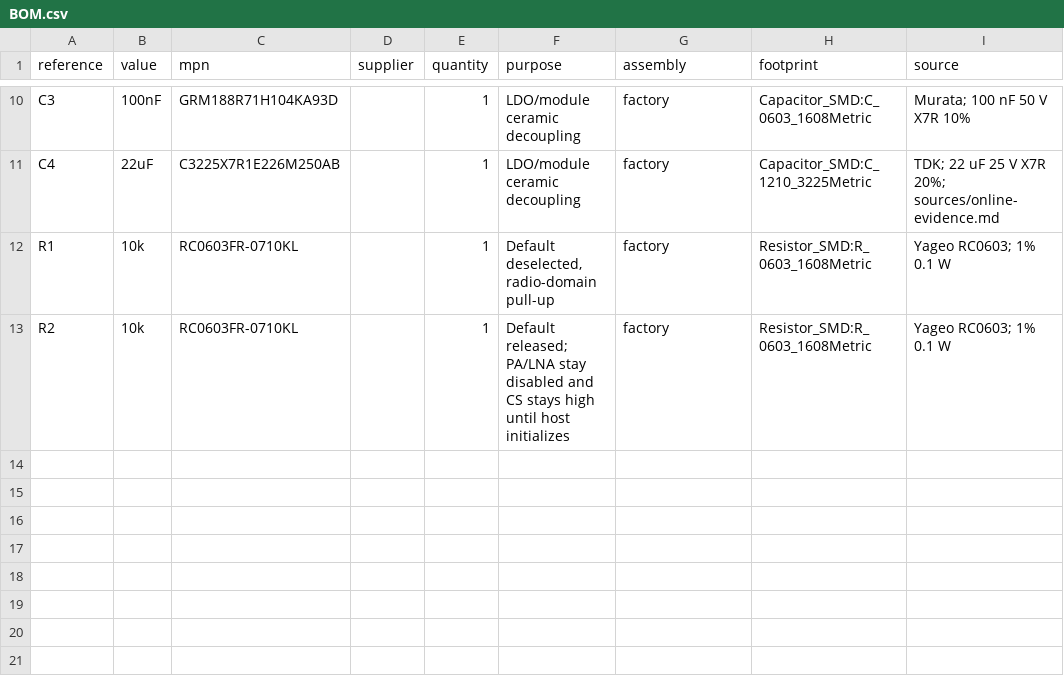
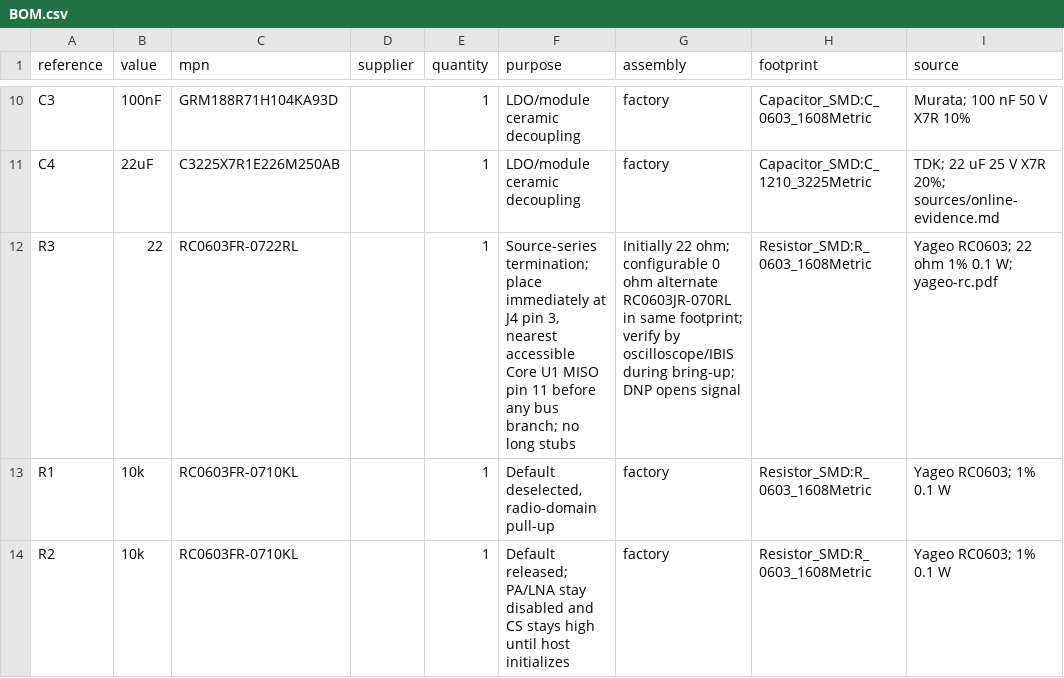
Before and after one commit to the-Drunken-coder/dual-band-radio-lab, a CSV file: hardware/adapters/core2021-hf-m-rev-a/BOM.csv, drawn as a sheet; only a part is shown, gaps mark what is left out; the diff names each change by its address in the sheet, - before the commit and + after, or states it on an @@ line.

```diff
--- a/hardware/adapters/core2021-hf-m-rev-a/BOM.csv
+++ b/hardware/adapters/core2021-hf-m-rev-a/BOM.csv
+row 12: R3 | 22 | RC0603FR-0722RL |  | 1 | Source-series termination; place immediately at J4 pin 3, nearest accessible Core U1 MISO pin 11 before any bus branch; no long stubs | Initially 22 ohm; configurable 0 ohm alternate RC0603JR-070RL in same footprint; verify by oscilloscope/IBIS during bring-up; DNP opens signal | Resistor_SMD:R_0603_1608Metric | Yageo RC0603; 22 ohm 1% 0.1 W; yageo-rc.pdf
```
Also changed, not shown: hardware/adapters/e22-900m30s-rev-a/BOM.csv, hardware/adapters/e28-2g4m27s-rev-a/BOM.csv, 34 other files.
